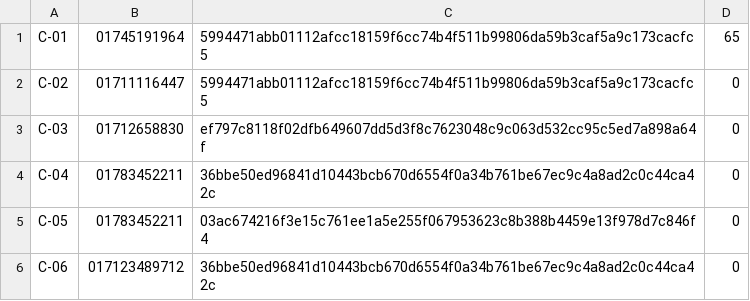
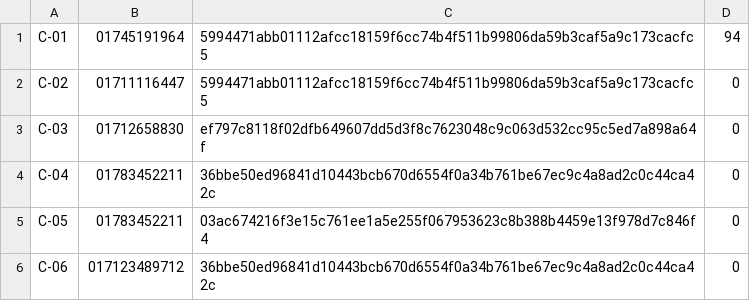
Before and after one commit to adrita06/OOCII-Project, a CSV file: Customer.csv, drawn as a sheet.

```diff
--- a/Customer.csv
+++ b/Customer.csv
@@ -1,2 +1,2 @@
-C-01,01745191964,5994471abb01112afcc18159f6cc74b4f511b99806da59b3caf5a9c173cacfc5,65
+C-01,01745191964,5994471abb01112afcc18159f6cc74b4f511b99806da59b3caf5a9c173cacfc5,94
 C-02,01711116447,5994471abb01112afcc18159f6cc74b4f511b99806da59b3caf5a9c173cacfc5,0
```
Also changed, not shown: 1 other file.
